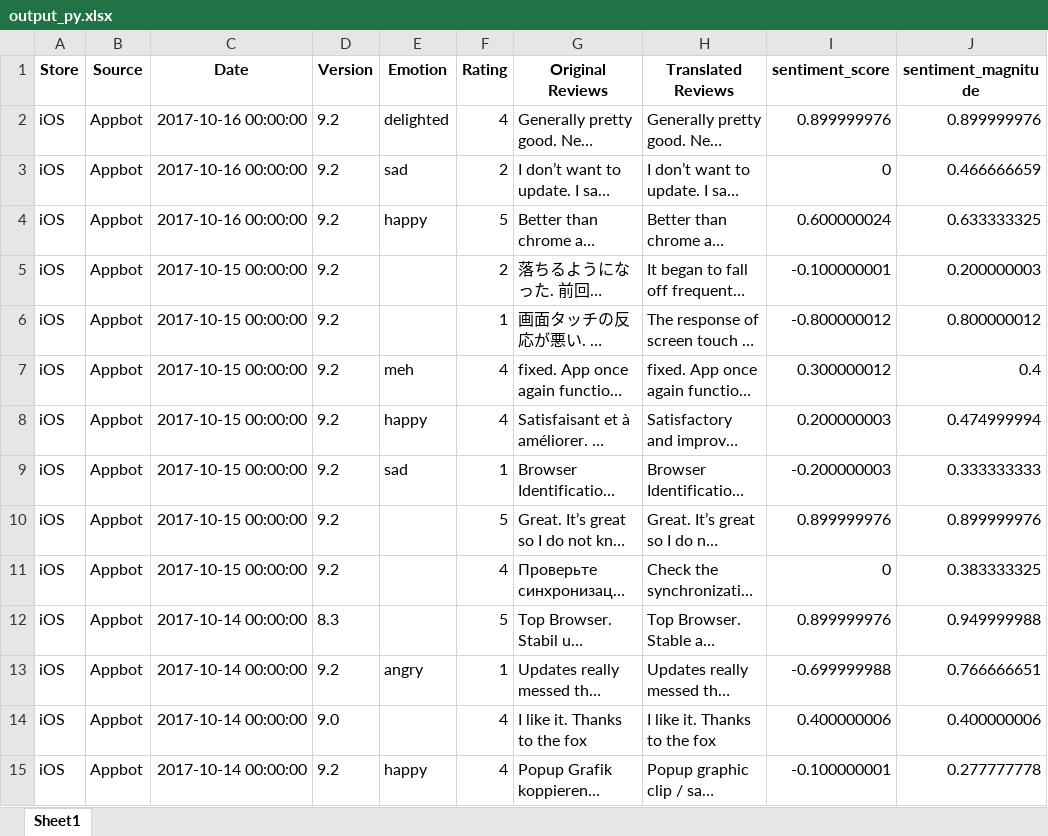
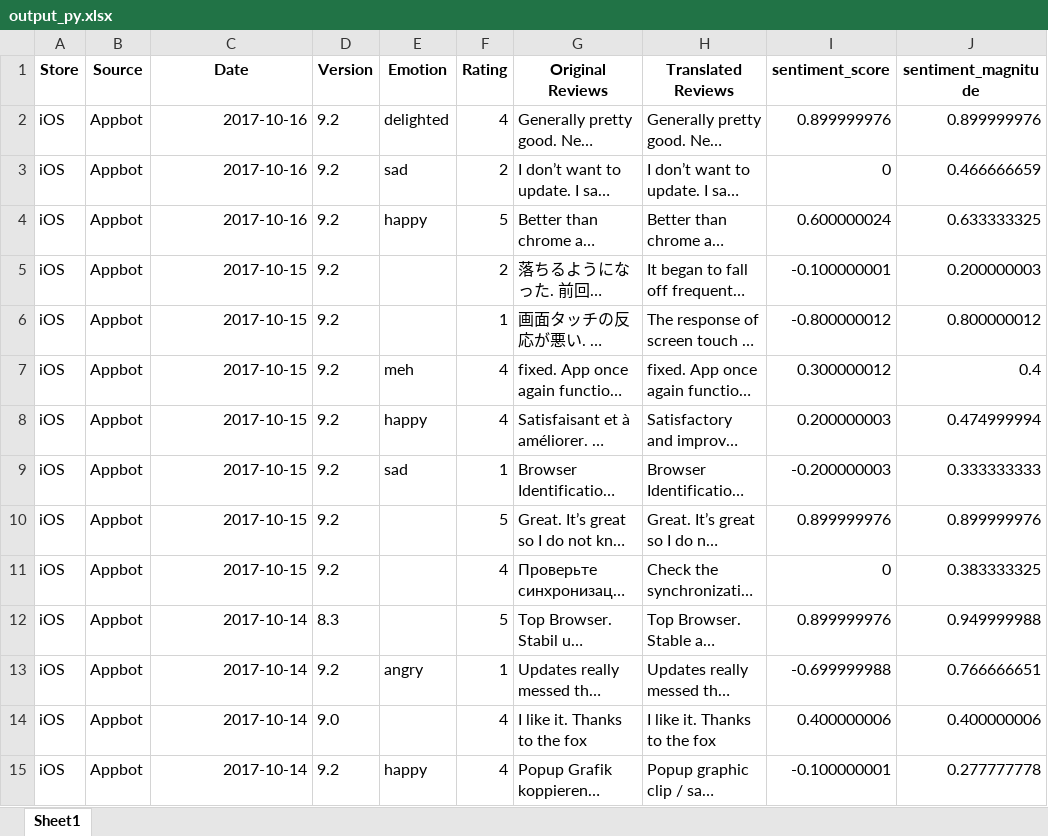
Before and after one commit to mozilla-it/fx-sentiment-analysis, an Excel workbook: Data/2017_10_16/output_py.xlsx, sheet Sheet1, drawn as a sheet; only a part is shown; long unchanged cells end in …; values as stored, in another font and other column widths than the file's, no borders; the diff covers the shown part only; the diff names each change by its address in the sheet, - before the commit and + after, or states it on an @@ line.

```diff
--- a/Data/2017_10_16/output_py.xlsx (sheet Sheet1)
+++ b/Data/2017_10_16/output_py.xlsx (sheet Sheet1)
-C2:C4 (Date): 2017-10-16 00:00:00
+C2:C4 (Date): 2017-10-16
-C5:C11 (Date): 2017-10-15 00:00:00
+C5:C11 (Date): 2017-10-15
-C12:C15 (Date): 2017-10-14 00:00:00
+C12:C15 (Date): 2017-10-14
```
Also changed, not shown: 821 edited cells elsewhere in this sheet, 1 other file.
